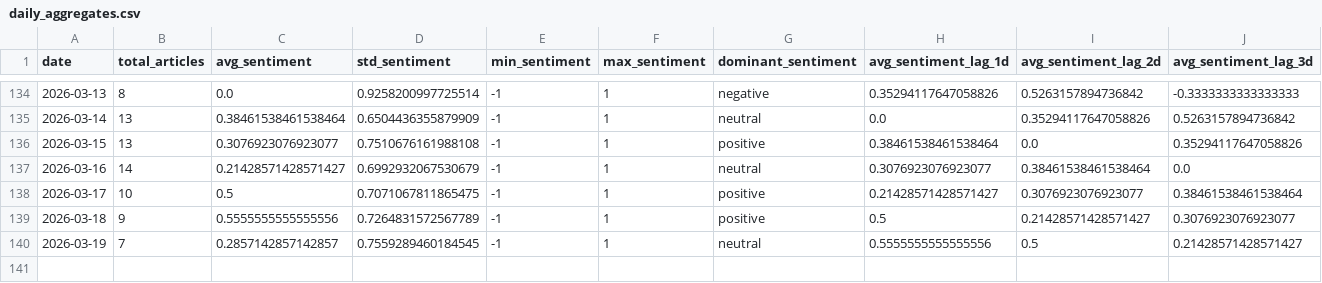
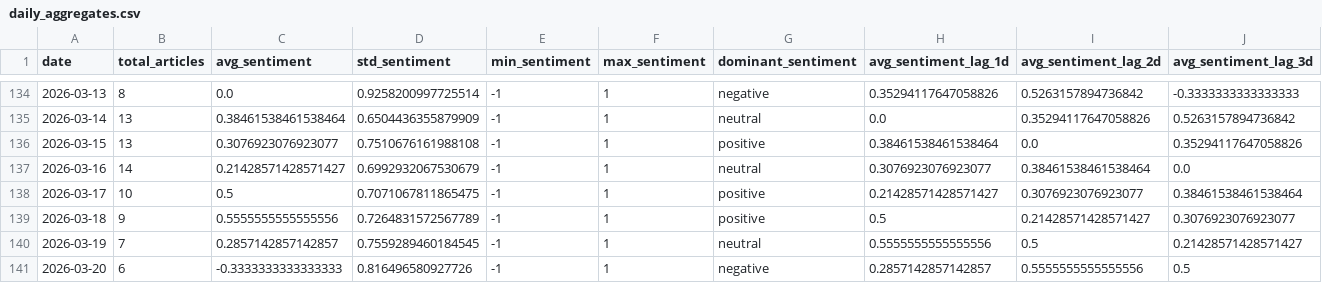
Before and after one commit to davidjosipovic/news-trend-analysis, a CSV file: data/processed/daily_aggregates.csv, drawn as a sheet; only a part is shown, gaps mark what is left out; rows hold the shown columns only; the diff names each change by its address in the sheet, - before the commit and + after, or states it on an @@ line.

```diff
--- a/data/processed/daily_aggregates.csv
+++ b/data/processed/daily_aggregates.csv
+row 141: 2026-03-20 | 6 | -0.3333333333333333 | 0.816496580927726 | -1 | 1 | negative | 0.2857142857142857 | 0.5555555555555556 | 0.5
```
Also changed, not shown: 13 other files.
